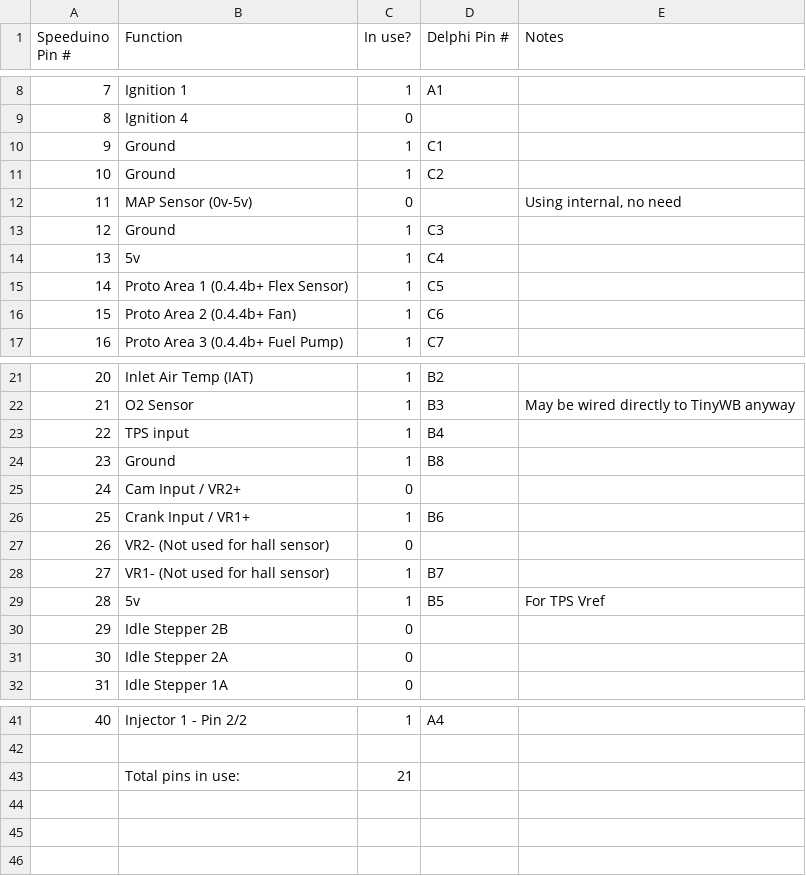
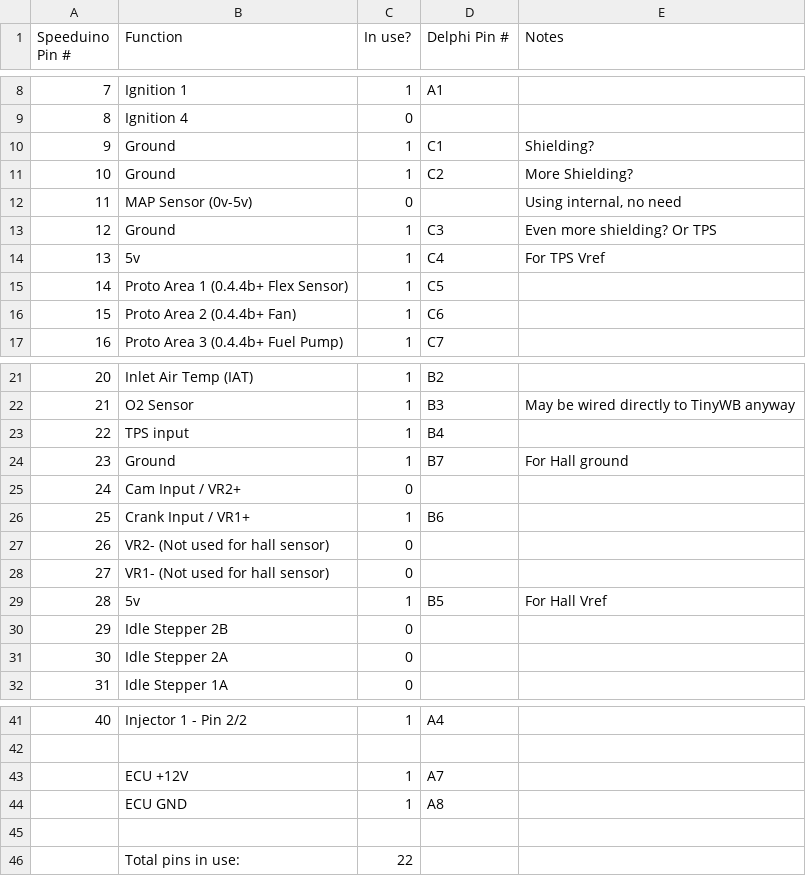
Before and after one commit to rerpha/ToledoResources, a CSV file: pins.csv, drawn as a sheet; only a part is shown, gaps mark what is left out.

Commit message:
remove VR-: using hall, added ECU 12v

```diff
--- a/pins.csv
+++ b/pins.csv
@@ -9,7 +9,7 @@ Speeduino Pin #,Function,In use?,Delphi Pin #,Notes
 8,Ignition 4,0,,
-9,Ground,1,C1,
-10,Ground,1,C2,
+9,Ground,1,C1,Shielding?
+10,Ground,1,C2,More Shielding?
 11,MAP Sensor (0v-5v),0,,"Using internal, no need"
-12,Ground,1,C3,
-13,5v,1,C4,
+12,Ground,1,C3,Even more shielding? Or TPS
+13,5v,1,C4,For TPS Vref
 14,Proto Area 1 (0.4.4b+ Flex Sensor),1,C5,
@@ -23,3 +23,3 @@ Speeduino Pin #,Function,In use?,Delphi Pin #,Notes
 22,TPS input,1,B4,
-23,Ground,1,B8,
+23,Ground,1,B7,For Hall ground
 24,Cam Input / VR2+,0,,
@@ -27,4 +27,4 @@ Speeduino Pin #,Function,In use?,Delphi Pin #,Notes
 26,VR2- (Not used for hall sensor),0,,
-27,VR1- (Not used for hall sensor),1,B7,
-28,5v,1,B5,For TPS Vref
+27,VR1- (Not used for hall sensor),0,,
+28,5v,1,B5,For Hall Vref
 29,Idle Stepper 2B,0,,
@@ -42,2 +42,5 @@ Speeduino Pin #,Function,In use?,Delphi Pin #,Notes
 ,,,,
-,Total pins in use:,21,,
+,ECU +12V,1,A7,
+,ECU GND,1,A8,
+,,,,
+,Total pins in use:,22,,
```
